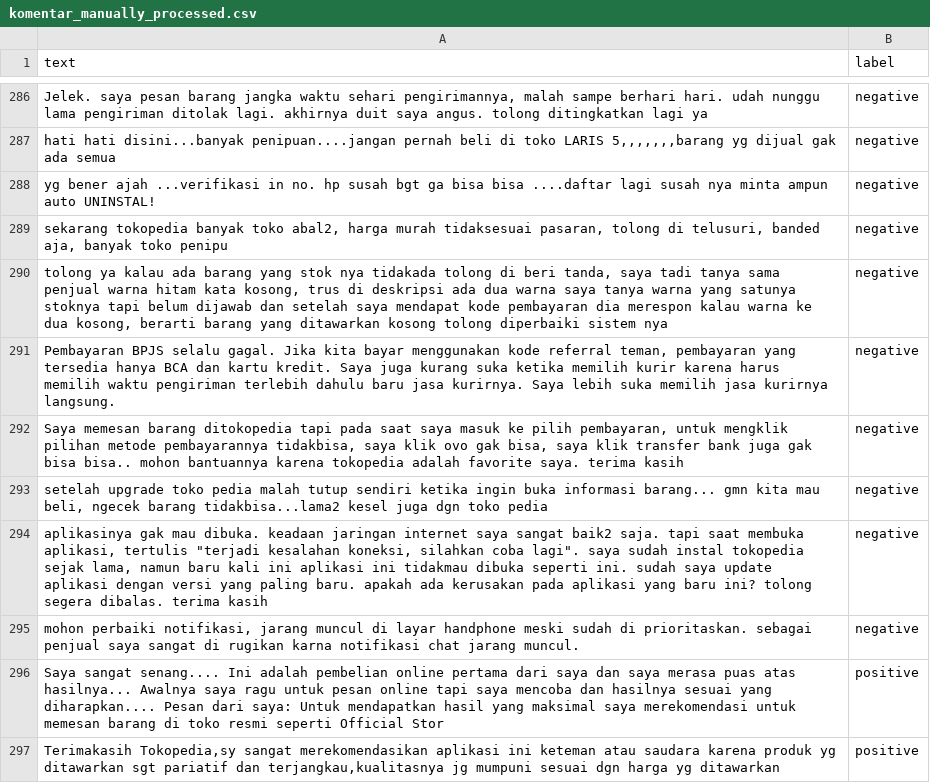
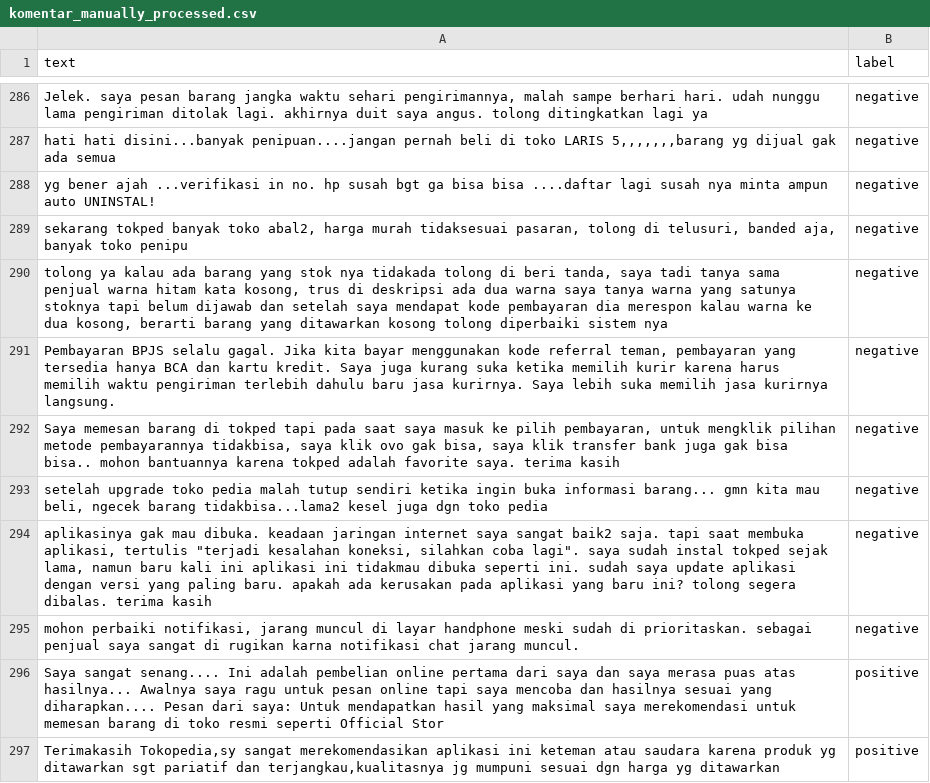
Before and after one commit to rivaraissa/sentiment-svm, a CSV file: komentar_manually_processed.csv, drawn as a sheet; only a part is shown, gaps mark what is left out; the diff covers the shown part only; the diff names each change by its address in the sheet, - before the commit and + after, or states it on an @@ line.

```diff
--- a/komentar_manually_processed.csv
+++ b/komentar_manually_processed.csv
-A289 (text): sekarang tokopedia banyak toko…
+A289 (text): sekarang tokped banyak toko…
-A292 (text): …memesan barang ditokopedia tapi pada saat saya masuk ke pilih pembayaran, untuk mengklik pilihan metode pembayarannya tidakbisa, saya klik ovo gak bisa, saya klik transfer bank juga gak bisa bisa.. mohon bantuannya karena tokopedia adalah favorite…
+A292 (text): …memesan barang di tokped tapi pada saat saya masuk ke pilih pembayaran, untuk mengklik pilihan metode pembayarannya tidakbisa, saya klik ovo gak bisa, saya klik transfer bank juga gak bisa bisa.. mohon bantuannya karena tokped adalah favorite…
-A294 (text): …sudah instal tokopedia sejak lama,…
+A294 (text): …sudah instal tokped sejak lama,…
```
Also changed, not shown: 99 edited cells elsewhere in this file, 4 other files.
